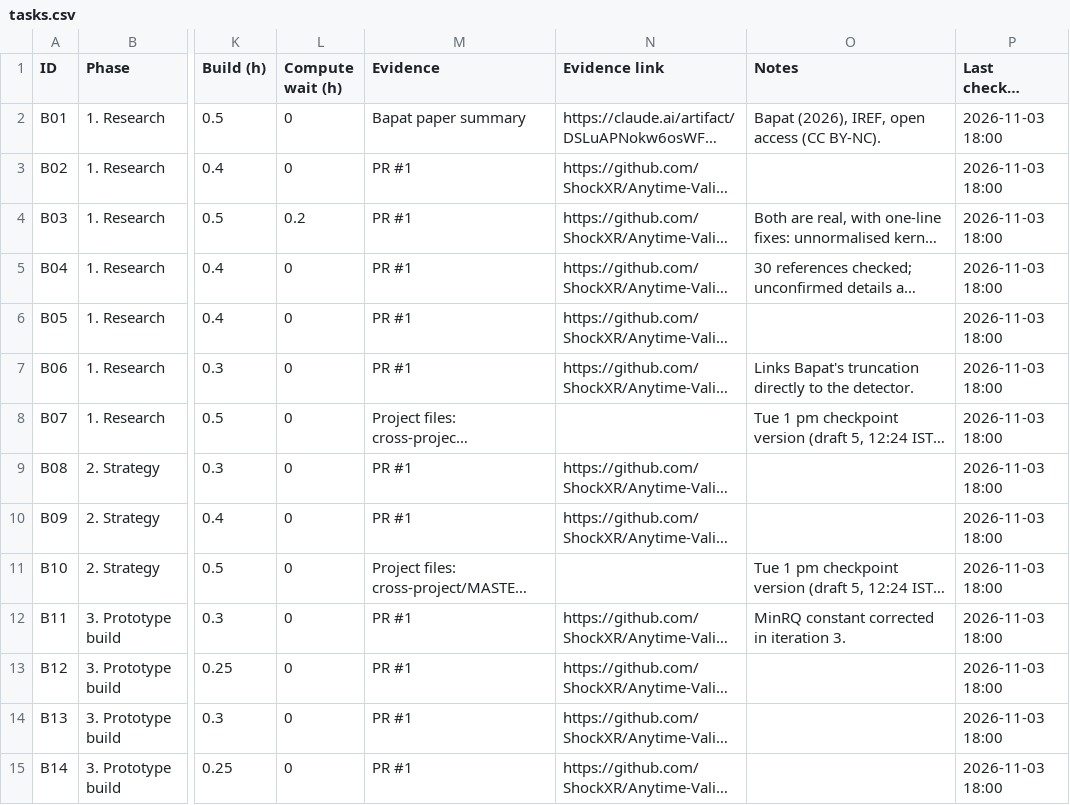
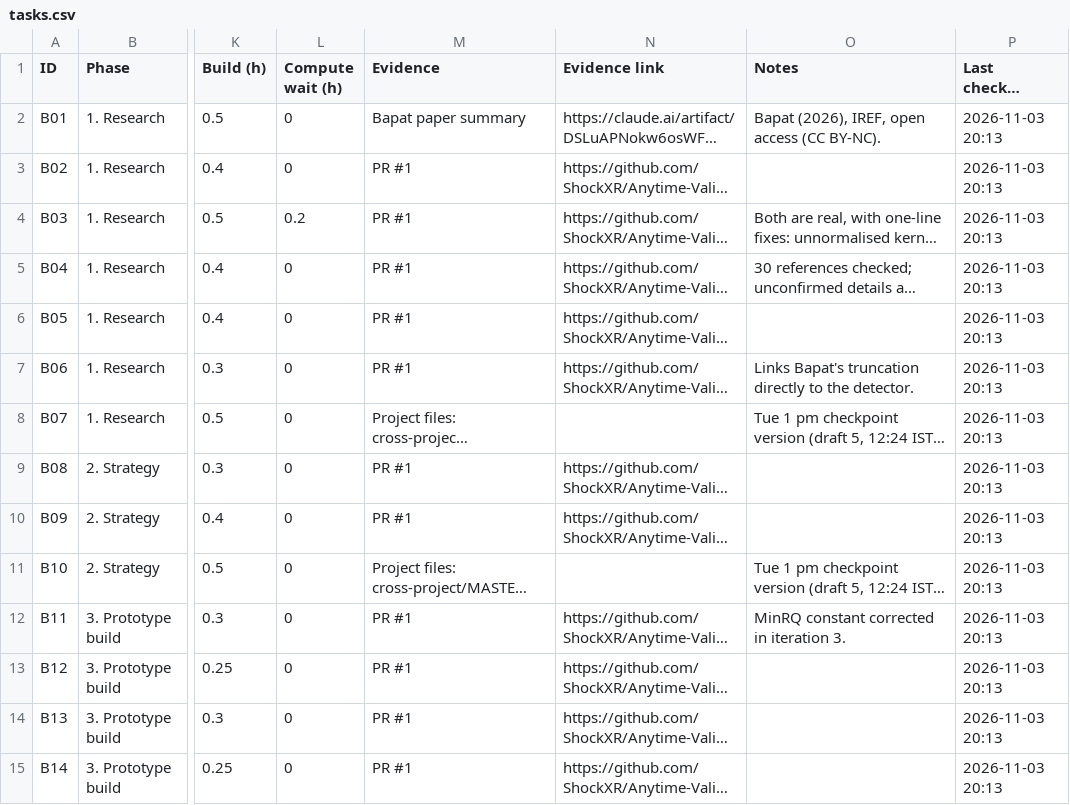
Before and after one commit to ShockXR/Anytime-Valid-Volatility-Monitor, a CSV file: tracker/tasks.csv, drawn as a sheet; only a part is shown, gaps mark what is left out; long unchanged cells end in …; the diff covers the shown part only; the diff names each change by its address in the sheet, - before the commit and + after, or states it on an @@ line.

```diff
--- a/tracker/tasks.csv
+++ b/tracker/tasks.csv
-P2:P15 (Last checked (IST)): 2026-11-03 18:00
+P2:P15 (Last checked (IST)): 2026-11-03 20:13
```
Also changed, not shown: 96 edited cells elsewhere in this file.
